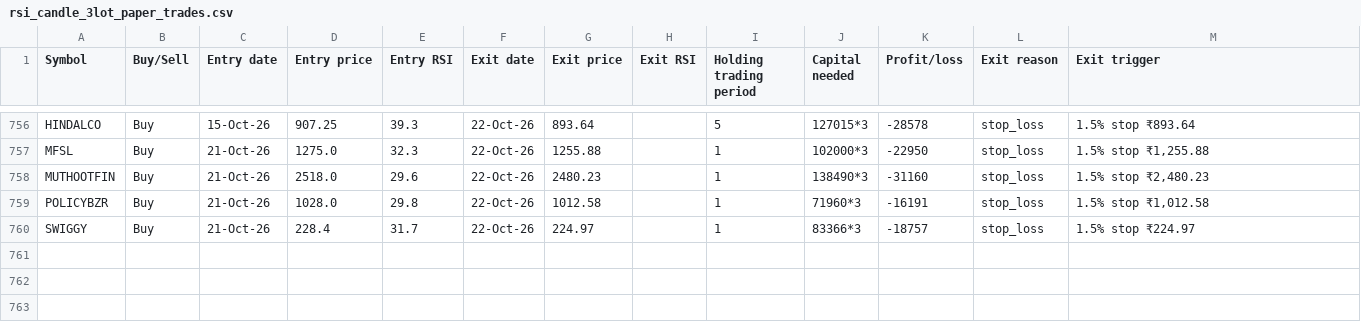
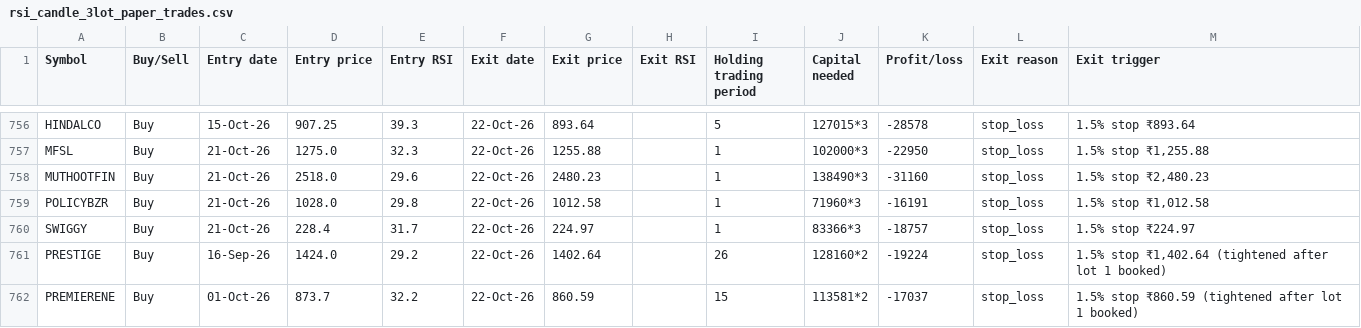
Before and after one commit to AbhilashMunnur/oi-with-stocks, a CSV file: data/rsi_candle_3lot_paper_trades.csv, drawn as a sheet; only a part is shown, gaps mark what is left out; the diff names each change by its address in the sheet, - before the commit and + after, or states it on an @@ line.

```diff
--- a/data/rsi_candle_3lot_paper_trades.csv
+++ b/data/rsi_candle_3lot_paper_trades.csv
+row 761: PRESTIGE | Buy | 16-Sep-26 | 1424.0 | 29.2 | 22-Oct-26 | 1402.64 |  | 26 | 128160*2 | -19224 | stop_loss | 1.5% stop ₹1,402.64 (tightened after lot 1 booked)
+row 762: PREMIERENE | Buy | 01-Oct-26 | 873.7 | 32.2 | 22-Oct-26 | 860.59 |  | 15 | 113581*2 | -17037 | stop_loss | 1.5% stop ₹860.59 (tightened after lot 1 booked)
```
Also changed, not shown: data/heikin_ashi_paper_trades.csv, data/rsi_stretch_paper_trades.csv, 5 other files.
